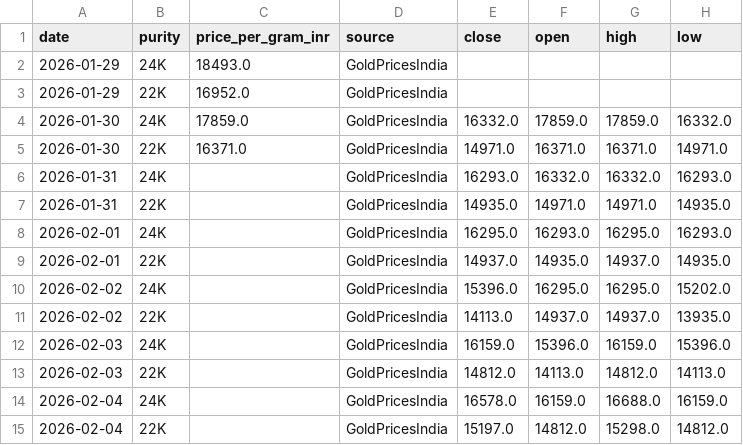
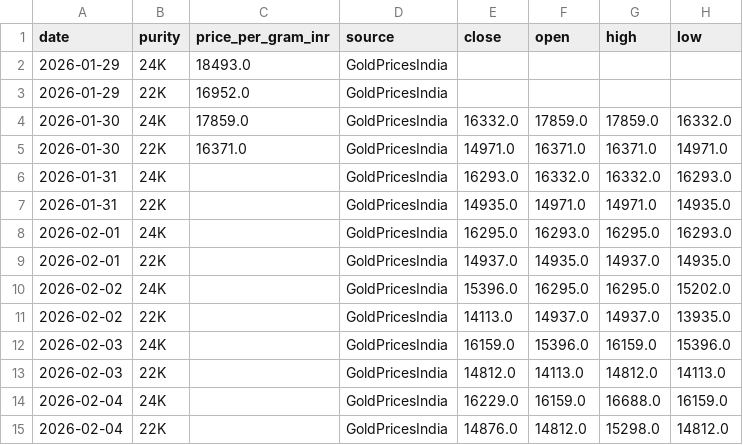
Before and after one commit to yasaswisalagrama/yasaswisalagrama.github.io, a CSV file: data/gold.csv, drawn as a sheet.

```diff
--- a/data/gold.csv
+++ b/data/gold.csv
@@ -13,3 +13,3 @@ date,purity,price_per_gram_inr,source,close,open,high,low
 2026-02-03,22K,,GoldPricesIndia,14812.0,14113.0,14812.0,14113.0
-2026-02-04,24K,,GoldPricesIndia,16578.0,16159.0,16688.0,16159.0
-2026-02-04,22K,,GoldPricesIndia,15197.0,14812.0,15298.0,14812.0
+2026-02-04,24K,,GoldPricesIndia,16229.0,16159.0,16688.0,16159.0
+2026-02-04,22K,,GoldPricesIndia,14876.0,14812.0,15298.0,14812.0
```
Also changed, not shown: data/copper.csv, data/hourly/copper_hourly.csv, 5 other files.
